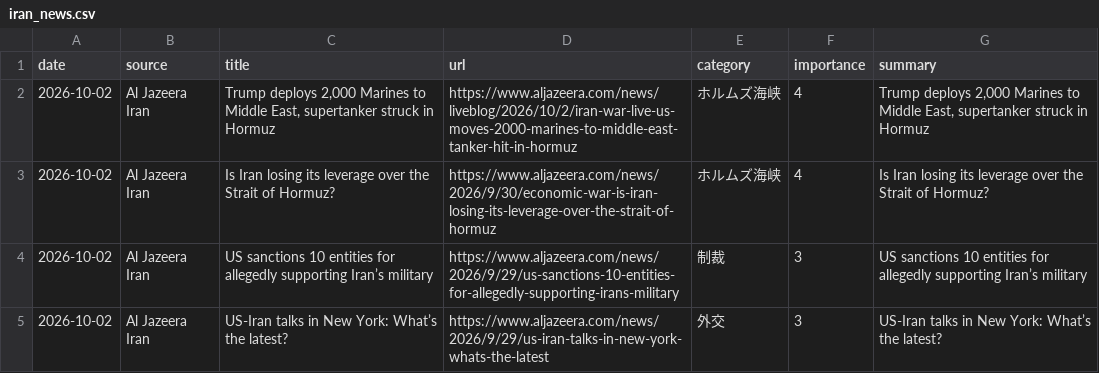
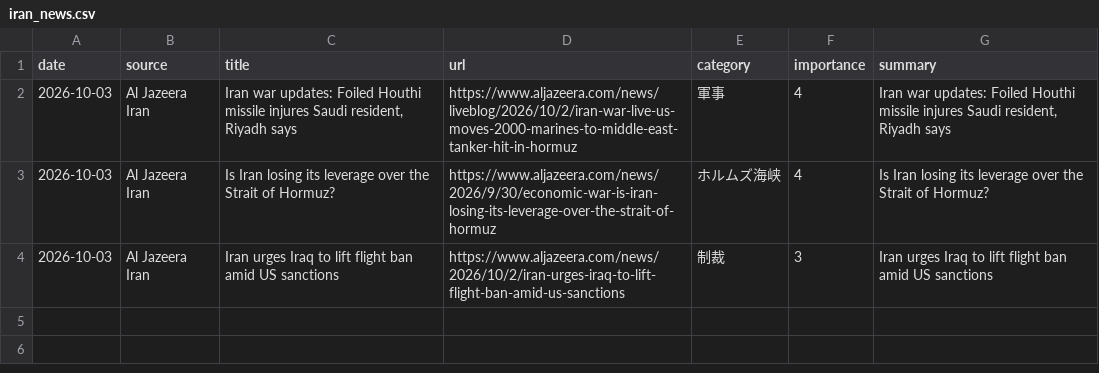
Before and after one commit to naka3-14/i-news, a CSV file: data/iran_news.csv, drawn as a sheet.

```diff
--- a/data/iran_news.csv
+++ b/data/iran_news.csv
@@ -1,5 +1,4 @@
 date,source,title,url,category,importance,summary
-2026-10-02,Al Jazeera Iran,"Trump deploys 2,000 Marines to Middle East, supertanker struck in Hormuz",https://www.aljazeera.com/news/liveblog/2026/10/2/iran-war-live-us-moves-2000-marines-to-middle-east-tanker-hit-in-hormuz,ホルムズ海峡,4,"Trump deploys 2,000 Marines to Middle East, supertanker struck in Hormuz"
-2026-10-02,Al Jazeera Iran,Is Iran losing its leverage over the Strait of Hormuz?,https://www.aljazeera.com/news/2026/9/30/economic-war-is-iran-losing-its-leverage-over-the-strait-of-hormuz,ホルムズ海峡,4,Is Iran losing its leverage over the Strait of Hormuz?
-2026-10-02,Al Jazeera Iran,US sanctions 10 entities for allegedly supporting Iran’s military,https://www.aljazeera.com/news/2026/9/29/us-sanctions-10-entities-for-allegedly-supporting-irans-military,制裁,3,US sanctions 10 entities for allegedly supporting Iran’s military
-2026-10-02,Al Jazeera Iran,US-Iran talks in New York: What’s the latest?,https://www.aljazeera.com/news/2026/9/29/us-iran-talks-in-new-york-whats-the-latest,外交,3,US-Iran talks in New York: What’s the latest?
+2026-10-03,Al Jazeera Iran,"Iran war updates: Foiled Houthi missile injures Saudi resident, Riyadh says",https://www.aljazeera.com/news/liveblog/2026/10/2/iran-war-live-us-moves-2000-marines-to-middle-east-tanker-hit-in-hormuz,軍事,4,"Iran war updates: Foiled Houthi missile injures Saudi resident, Riyadh says"
+2026-10-03,Al Jazeera Iran,Is Iran losing its leverage over the Strait of Hormuz?,https://www.aljazeera.com/news/2026/9/30/economic-war-is-iran-losing-its-leverage-over-the-strait-of-hormuz,ホルムズ海峡,4,Is Iran losing its leverage over the Strait of Hormuz?
+2026-10-03,Al Jazeera Iran,Iran urges Iraq to lift flight ban amid US sanctions,https://www.aljazeera.com/news/2026/10/2/iran-urges-iraq-to-lift-flight-ban-amid-us-sanctions,制裁,3,Iran urges Iraq to lift flight ban amid US sanctions
```
Also changed, not shown: 6 other files.
